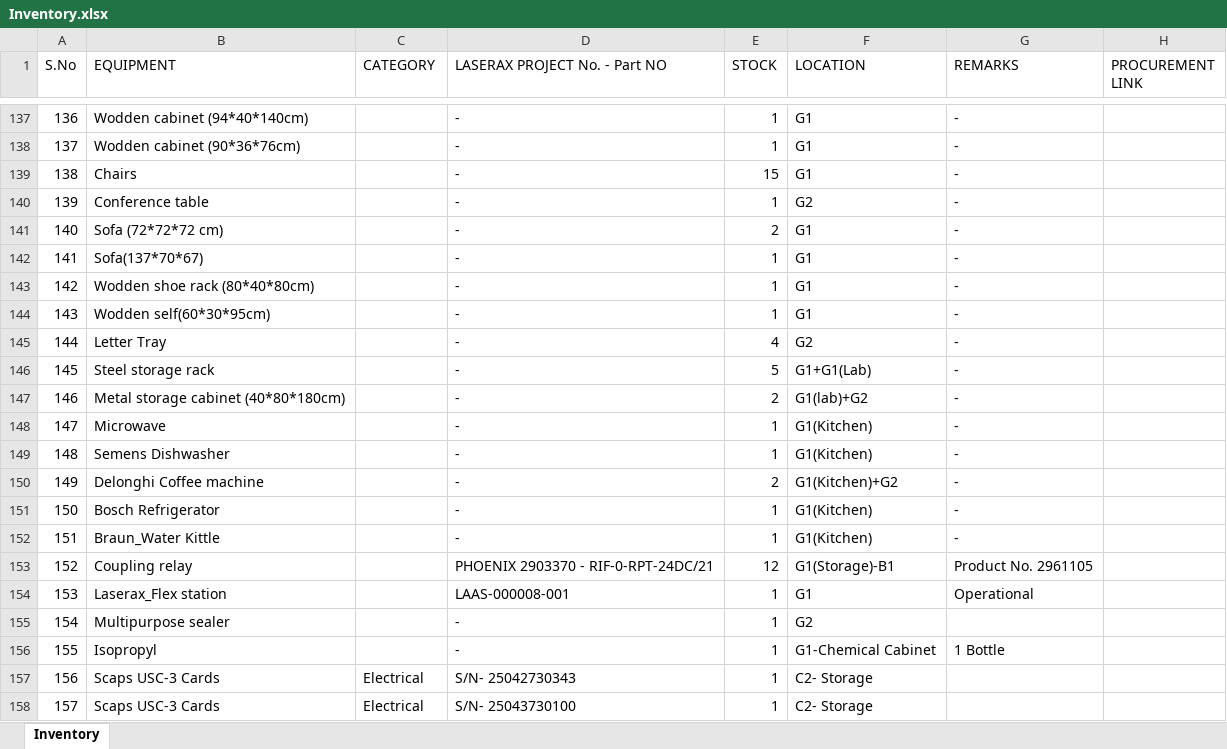
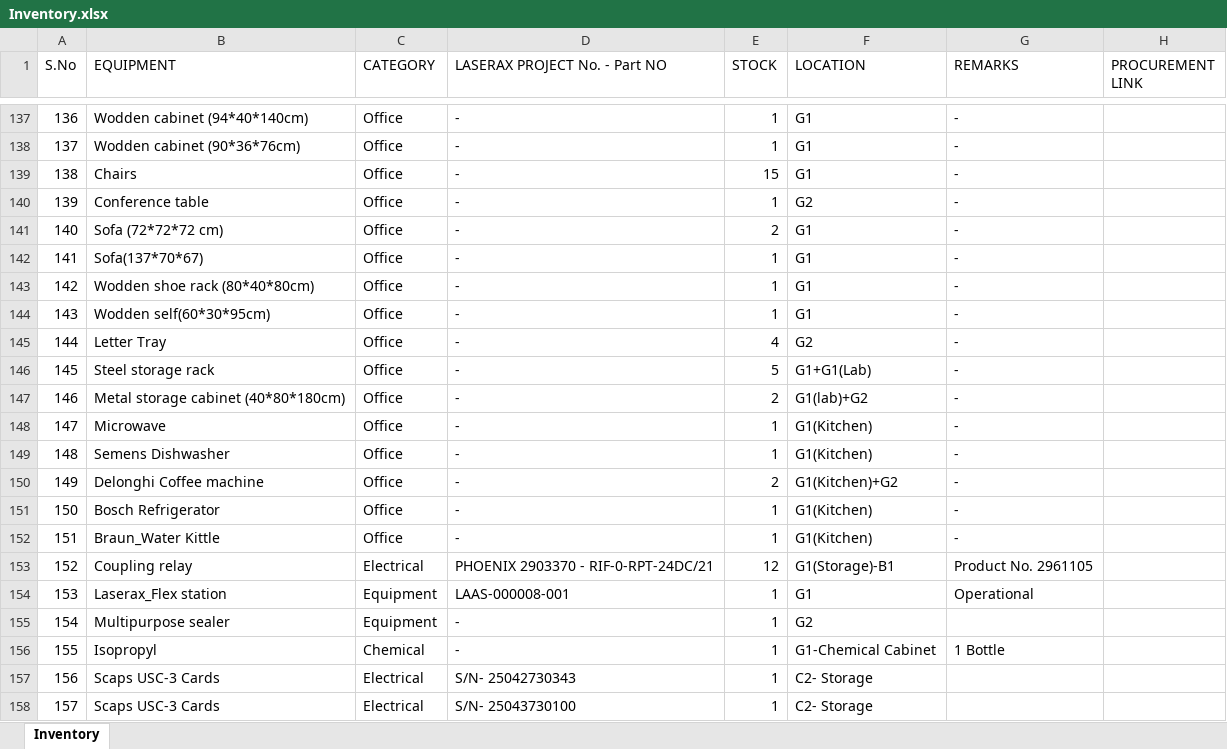
Before and after one commit to BBhattarai445/Inventory-Management, an Excel workbook: Inventory.xlsx, sheet Inventory, drawn as a sheet; only a part is shown, gaps mark what is left out; values as stored, in another font and other column widths than the file's, no borders; the diff covers the shown part only; the diff names each change by its address in the sheet, - before the commit and + after, or states it on an @@ line.

Commit message:
Update inventory via Streamlit

```diff
--- a/Inventory.xlsx (sheet Inventory)
+++ b/Inventory.xlsx (sheet Inventory)
-C137:C152 (CATEGORY): (empty)
+C137:C152 (CATEGORY): Office
-C153 (CATEGORY): (empty)
+C153 (CATEGORY): Electrical
-C154:C155 (CATEGORY): (empty)
+C154:C155 (CATEGORY): Equipment
-C156 (CATEGORY): (empty)
+C156 (CATEGORY): Chemical
```
Also changed, not shown: 52 edited cells elsewhere in this sheet.
